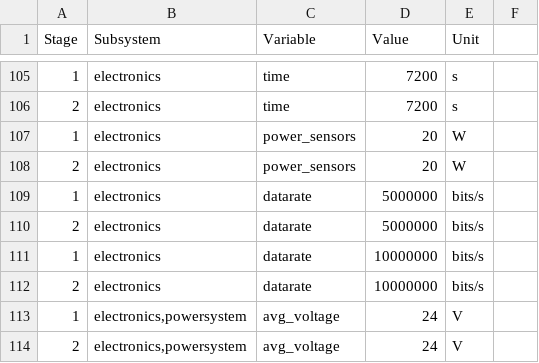
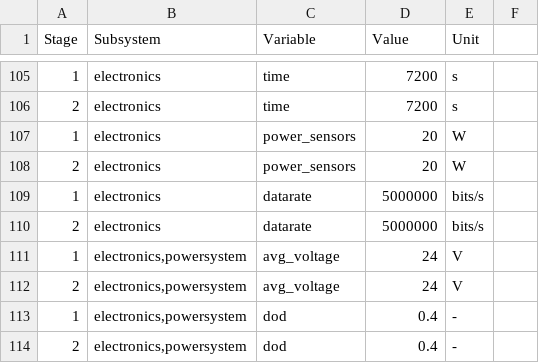
Before and after one commit to MBeenders/DSE25, a CSV file: engineering/files/initial_values.csv, drawn as a sheet; only a part is shown, gaps mark what is left out; the shorter side is filled out with more unchanged rows.

Commit message:
Fixed electronics

```diff
--- a/engineering/files/initial_values.csv
+++ b/engineering/files/initial_values.csv
@@ -110,4 +110,2 @@ Stage,Subsystem,Variable,Value,Unit,
 2,electronics,datarate,5000000,bits/s,
-1,electronics,datarate,10000000,bits/s,
-2,electronics,datarate,10000000,bits/s,
 1,"electronics,powersystem",avg_voltage,24,V,
```
